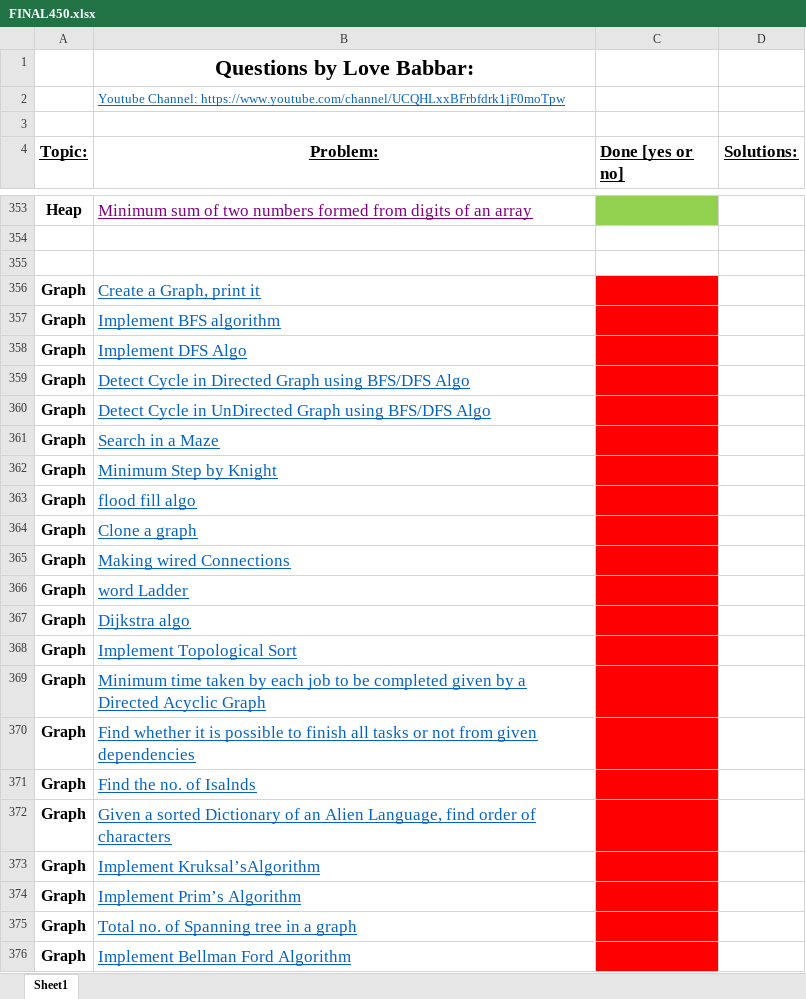
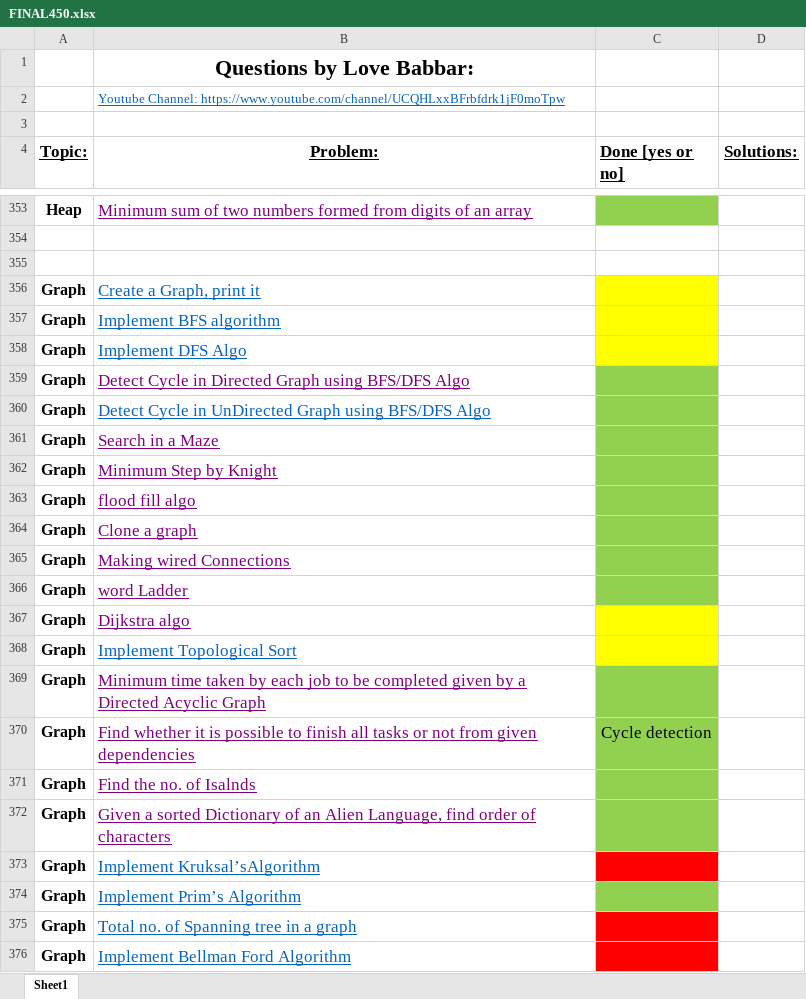
Before and after one commit to zee-bit/FINAL450, an Excel workbook: FINAL450.xlsx, sheet Sheet1, drawn as a sheet; only a part is shown, gaps mark what is left out; values as stored, in another font and other column widths than the file's, no borders; the diff names each change by its address in the sheet, - before the commit and + after, or states it on an @@ line.

```diff
--- a/FINAL450.xlsx (sheet Sheet1)
+++ b/FINAL450.xlsx (sheet Sheet1)
-C356:C358 fill: #FF0000
+C356:C358 fill: #FFFF00
-B359 text colour: #0563C1
+B359 text colour: #800080
-C359:C366 fill: #FF0000
+C359:C366 fill: #92D050
-B361:B367 text colour: #0563C1
+B361:B367 text colour: #800080
-C367:C368 fill: #FF0000
+C367:C368 fill: #FFFF00
-B369:B372 text colour: #0563C1
+B369:B372 text colour: #800080
-C369:C372 fill: #FF0000
+C369:C372 fill: #92D050
-C370 (Done [yes or no]): (empty)
+C370 (Done [yes or no]): Cycle detection
-C374 fill: #FF0000
+C374 fill: #92D050
```
Also changed, not shown: 15 other files.
